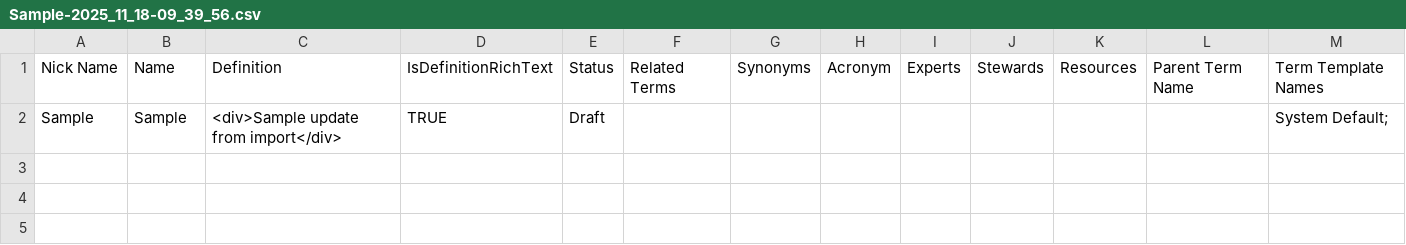
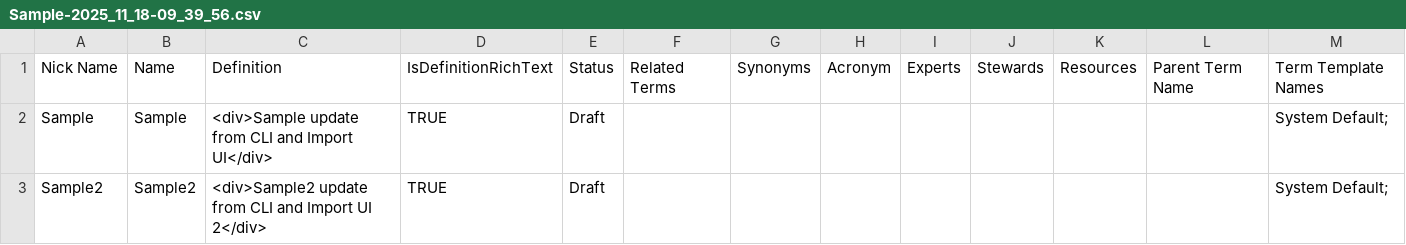
Before and after one commit to Keayoub/pvw-cli, a CSV file: samples/csv/UI/Sample-2025_11_18-09_39_56.csv, drawn as a sheet.

Commit message:
feat: Update import_terms_csv to set default for include-term-hierarchy and modify sample CSV content

```diff
--- a/samples/csv/UI/Sample-2025_11_18-09_39_56.csv
+++ b/samples/csv/UI/Sample-2025_11_18-09_39_56.csv
@@ -1,2 +1,3 @@
 Nick Name,Name,Definition,IsDefinitionRichText,Status,Related Terms,Synonyms,Acronym,Experts,Stewards,Resources,Parent Term Name,Term Template Names
-Sample,Sample,<div>Sample update from import</div>,TRUE,Draft,,,,,,,,System Default;
+Sample,Sample,<div>Sample update from CLI and Import UI</div>,TRUE,Draft,,,,,,,,System Default;
+Sample2,Sample2,<div>Sample2 update from CLI and Import UI 2</div>,TRUE,Draft,,,,,,,,System Default;
```
Also changed, not shown: 2 other files.
